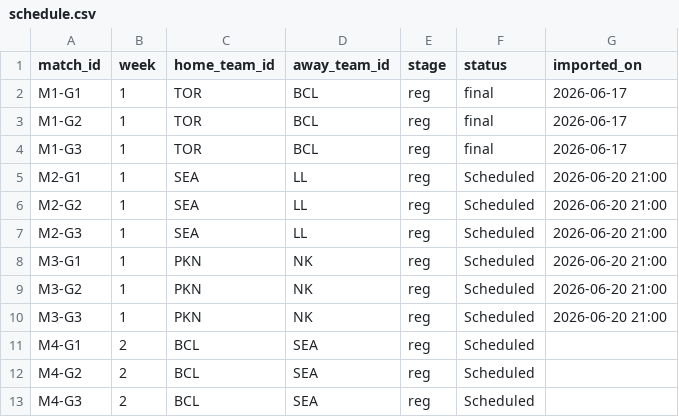
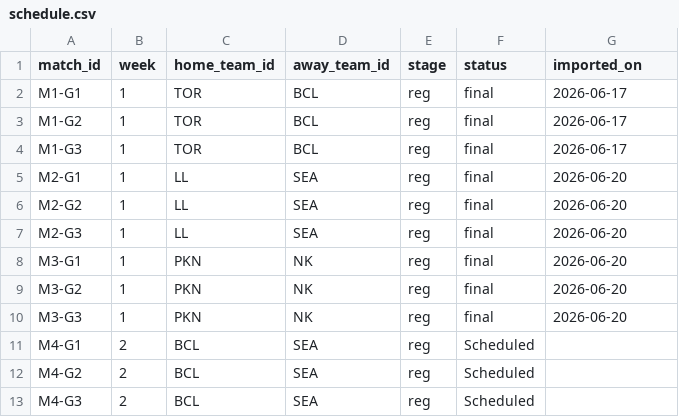
Before and after one commit to SundinWCPL/WCPL, a CSV file: data/S3/D1/schedule.csv, drawn as a sheet; only a part is shown.

```diff
--- a/data/S3/D1/schedule.csv
+++ b/data/S3/D1/schedule.csv
@@ -4,8 +4,8 @@ M1-G2,1,TOR,BCL,reg,final,2026-06-17
 M1-G3,1,TOR,BCL,reg,final,2026-06-17
-M2-G1,1,SEA,LL,reg,Scheduled,2026-06-20 21:00
-M2-G2,1,SEA,LL,reg,Scheduled,2026-06-20 21:00
-M2-G3,1,SEA,LL,reg,Scheduled,2026-06-20 21:00
-M3-G1,1,PKN,NK,reg,Scheduled,2026-06-20 21:00
-M3-G2,1,PKN,NK,reg,Scheduled,2026-06-20 21:00
-M3-G3,1,PKN,NK,reg,Scheduled,2026-06-20 21:00
+M2-G1,1,LL,SEA,reg,final,2026-06-20
+M2-G2,1,LL,SEA,reg,final,2026-06-20
+M2-G3,1,LL,SEA,reg,final,2026-06-20
+M3-G1,1,PKN,NK,reg,final,2026-06-20
+M3-G2,1,PKN,NK,reg,final,2026-06-20
+M3-G3,1,PKN,NK,reg,final,2026-06-20
 M4-G1,2,BCL,SEA,reg,Scheduled,
```
Also changed, not shown: data/S3/D1/players.csv, data/S3/D2/boxscores.csv, 5 other files.
